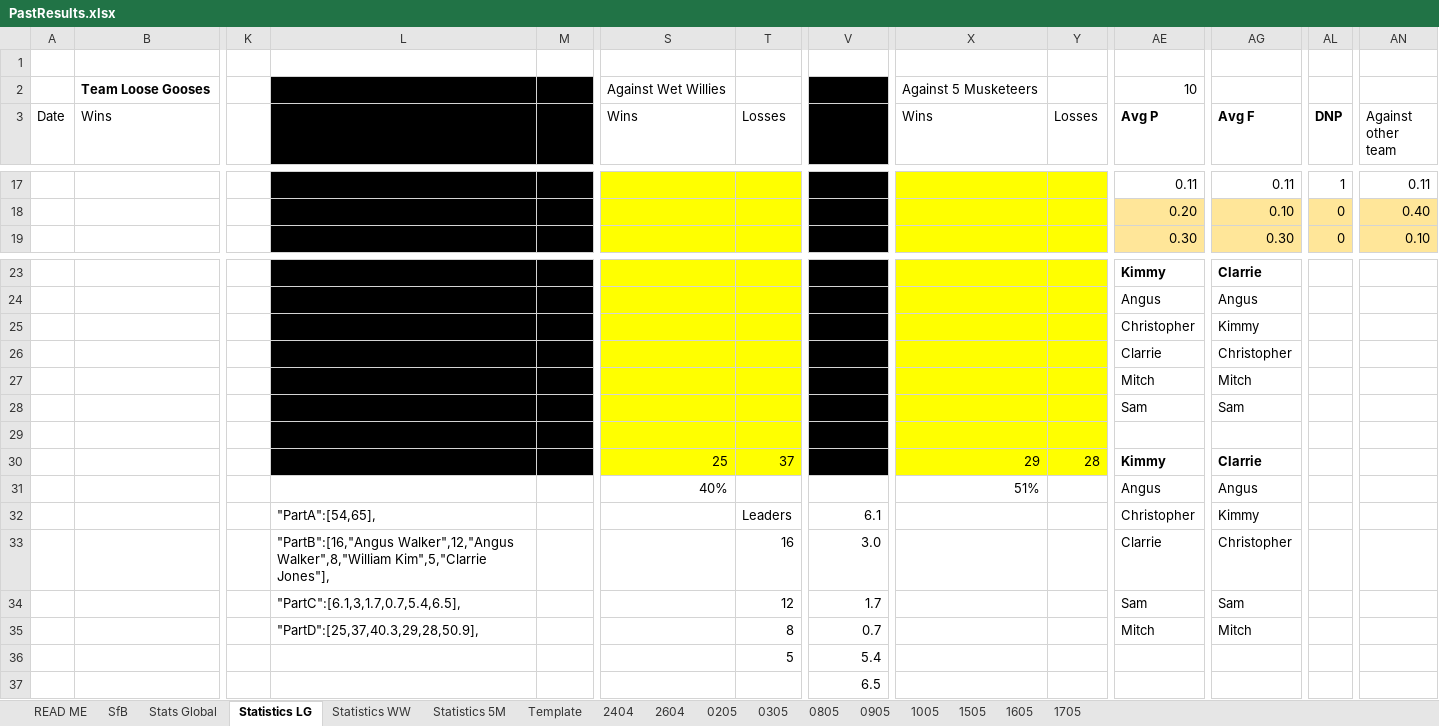
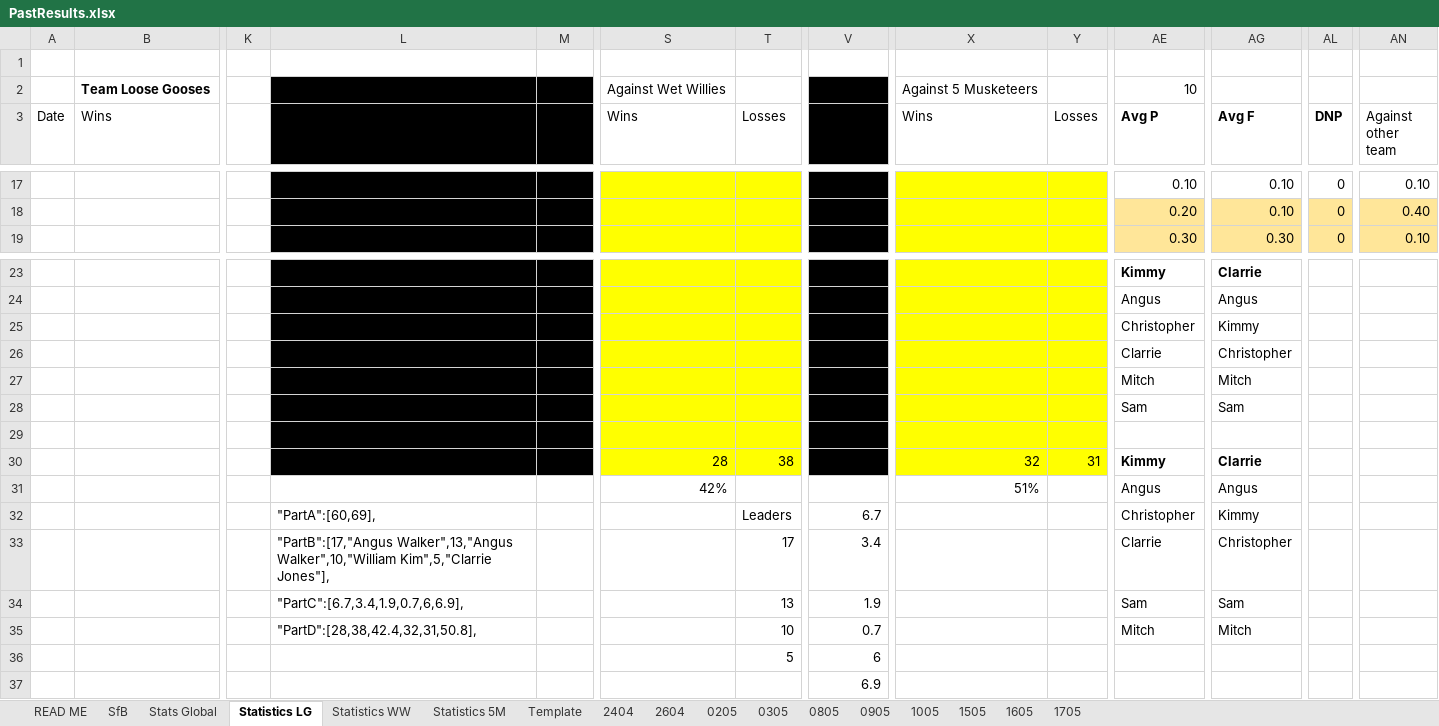
Before and after one commit to KingGoose20/TLTBO, an Excel workbook: Other Files/PastResults.xlsx, sheet Statistics LG, drawn as a sheet; only a part is shown, gaps mark what is left out; values as stored, in another font and other column widths than the file's, no borders; conditional formats and table styles not drawn; the diff covers the shown part only; the diff names each change by its address in the sheet, - before the commit and + after, or states it on an @@ line.

```diff
--- a/Other Files/PastResults.xlsx (sheet Statistics LG)
+++ b/Other Files/PastResults.xlsx (sheet Statistics LG)
-AE17 (Avg P): 0.11
+AE17 (Avg P): 0.10
-AG17 (Avg F): 0.11
+AG17 (Avg F): 0.10
-AL17 (DNP): 1
+AL17 (DNP): 0
-AN17 (Against other team): 0.11
+AN17 (Against other team): 0.10
-S30 (Wins): 25
+S30 (Wins): 28
-T30 (Losses): 37
+T30 (Losses): 38
-X30 (Wins): 29
+X30 (Wins): 32
-Y30 (Losses): 28
+Y30 (Losses): 31
-S31 (Wins): 40%
+S31 (Wins): 42%
-L32 (Angus): "PartA":[54,65],
+L32 (Angus): "PartA":[60,69],
-V32 (Our Worst): 6.1
+V32 (Our Worst): 6.7
-L33 (Angus): "PartB":[16,"Angus Walker",12,"Angus Walker",8,"William Kim",5,"Clarrie Jones"],
+L33 (Angus): "PartB":[17,"Angus Walker",13,"Angus Walker",10,"William Kim",5,"Clarrie Jones"],
-T33 (Losses): 16
+T33 (Losses): 17
-V33 (Our Worst): 3.0
+V33 (Our Worst): 3.4
-L34 (Angus): "PartC":[6.1,3,1.7,0.7,5.4,6.5],
+L34 (Angus): "PartC":[6.7,3.4,1.9,0.7,6,6.9],
-T34 (Losses): 12
+T34 (Losses): 13
-V34 (Our Worst): 1.7
+V34 (Our Worst): 1.9
-L35 (Angus): "PartD":[25,37,40.3,29,28,50.9],
+L35 (Angus): "PartD":[28,38,42.4,32,31,50.8],
-T35 (Losses): 8
+T35 (Losses): 10
-V36 (Our Worst): 5.4
+V36 (Our Worst): 6
-V37 (Our Worst): 6.5
+V37 (Our Worst): 6.9
```
Also changed, not shown: 66 edited cells and cell formats elsewhere in this sheet, sheet 1705, sheet Stats Global, sheet SfB, sheet Statistics WW, sheet Statistics 5M, formulas that keep their value, charts or pictures, 3 other files.
